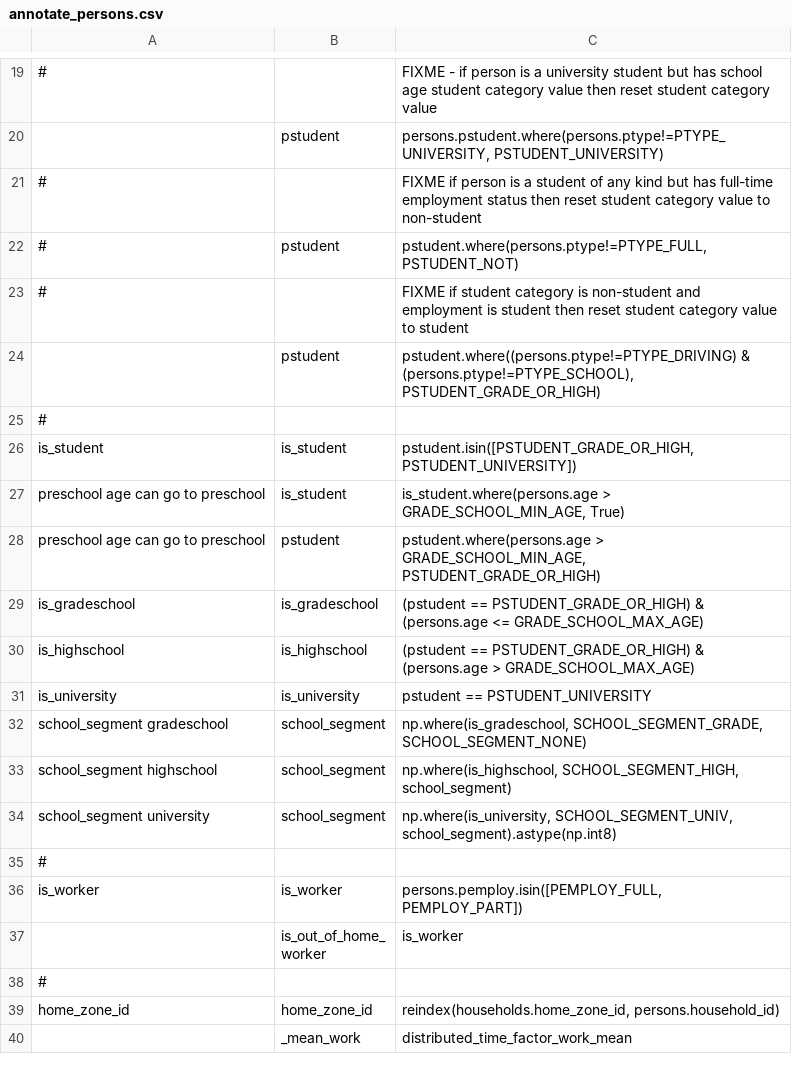
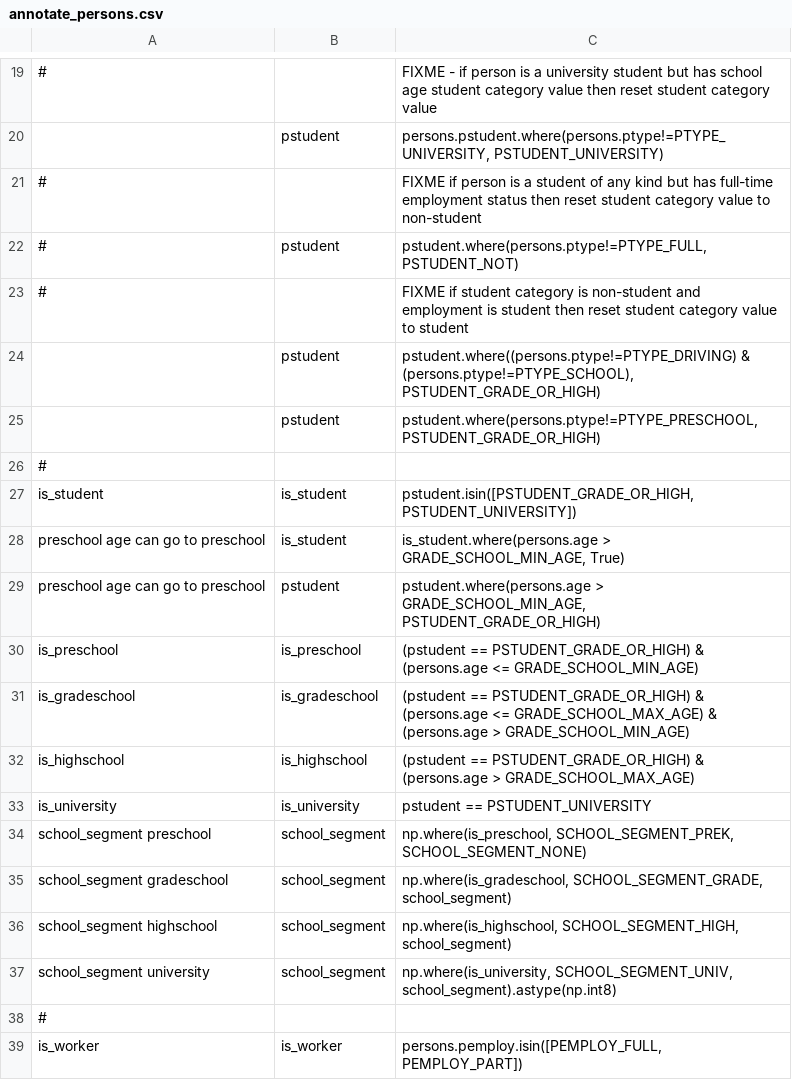
Before and after one commit to psrc/psrc_activitysim, a CSV file: configs_dev/annotate_persons.csv, drawn as a sheet; only a part is shown, gaps mark what is left out; the shorter side is filled out with more unchanged rows; addresses are those after the commit; the diff names each change by its address in the sheet, - before the commit and + after, or states it on an @@ line.

Commit message:
add preschool location choice in school location model

```diff
--- a/configs_dev/annotate_persons.csv
+++ b/configs_dev/annotate_persons.csv
+row 25:  | pstudent | pstudent.where(persons.ptype!=PTYPE_PRESCHOOL, PSTUDENT_GRADE_OR_HIGH)
+row 30: is_preschool | is_preschool | (pstudent == PSTUDENT_GRADE_OR_HIGH) & (persons.age <= GRADE_SCHOOL_MIN_AGE)
-C31: …<= GRADE_SCHOOL_MAX_AGE)
+C31: …<= GRADE_SCHOOL_MAX_AGE) & (persons.age > GRADE_SCHOOL_MIN_AGE)
+row 34: school_segment preschool | school_segment | np.where(is_preschool, SCHOOL_SEGMENT_PREK, SCHOOL_SEGMENT_NONE)
-C35: np.where(is_gradeschool, SCHOOL_SEGMENT_GRADE, SCHOOL_SEGMENT_NONE)
+C35: np.where(is_gradeschool, SCHOOL_SEGMENT_GRADE, school_segment)
```
Also changed, not shown: configs_dev/annotate_landuse.csv, configs_dev/destination_choice_size_terms.csv, 6 other files.
